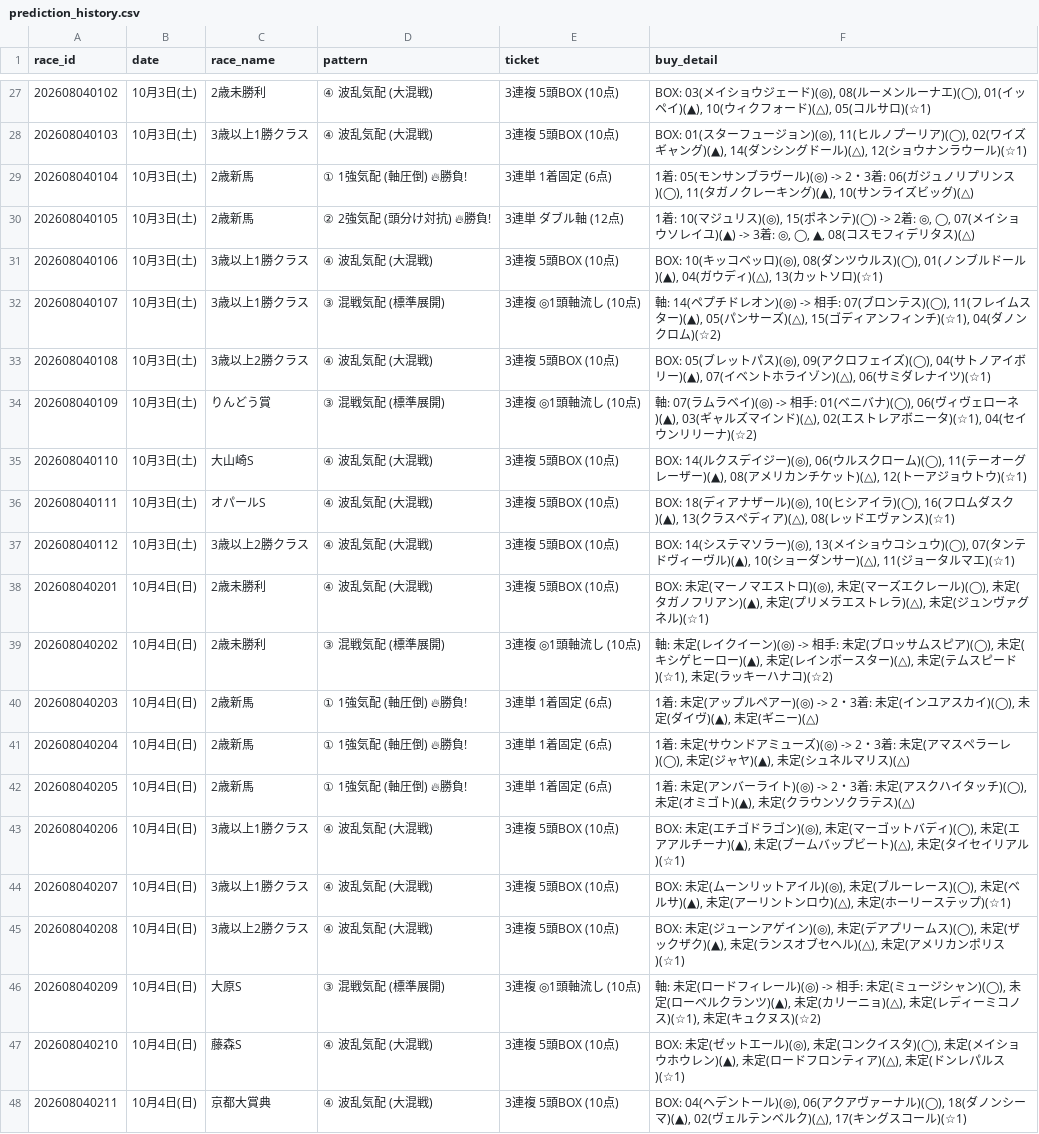
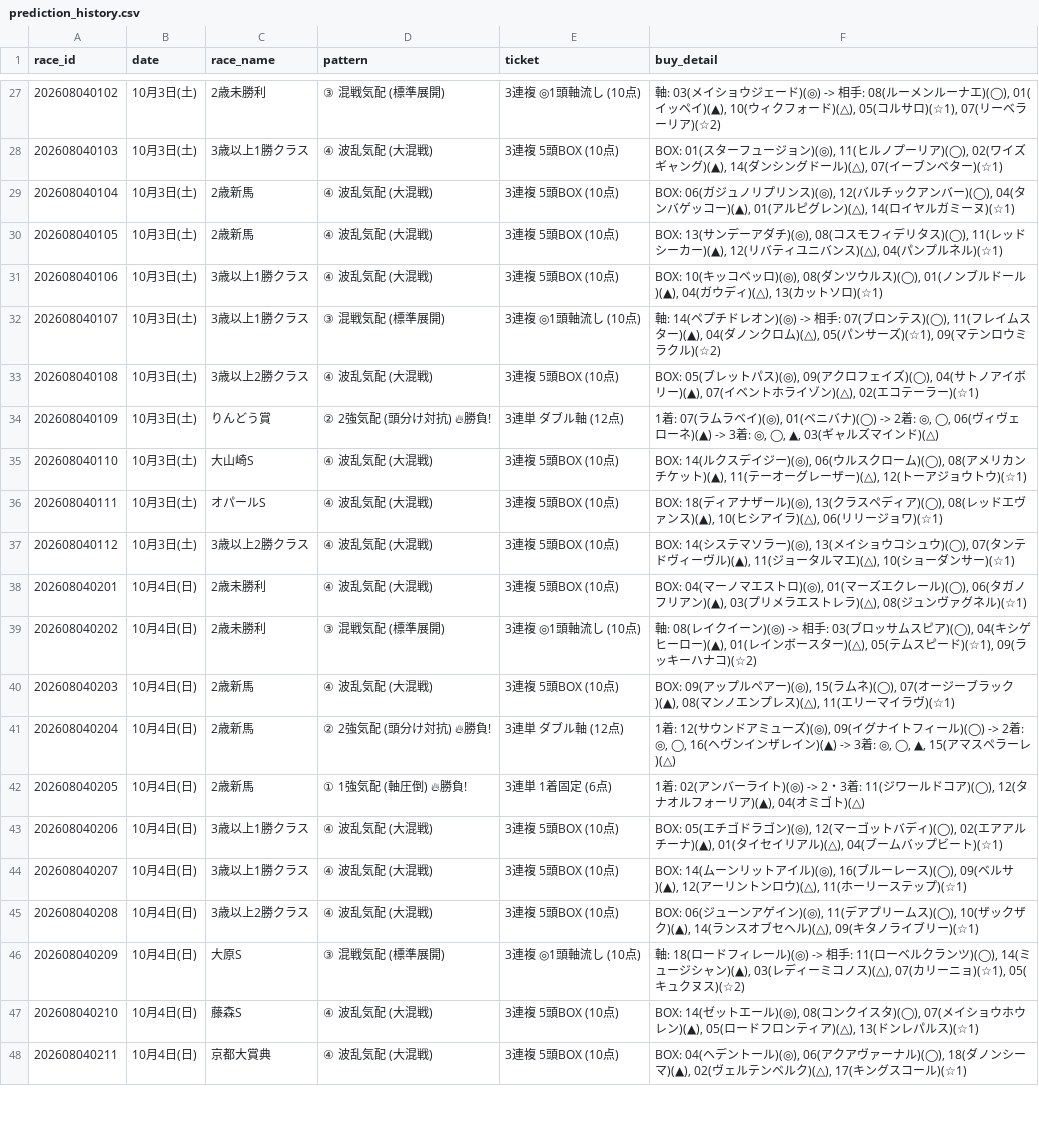
Before and after one commit to haraki-boop/kachipaka-app, a CSV file: prediction_history.csv, drawn as a sheet; only a part is shown, gaps mark what is left out; the diff covers the shown part only; the diff names each change by its address in the sheet, - before the commit and + after, or states it on an @@ line.

```diff
--- a/prediction_history.csv
+++ b/prediction_history.csv
-D27 (pattern): ④ 波乱気配 (大混戦)
+D27 (pattern): ③ 混戦気配 (標準展開)
-E27 (ticket): 3連複 5頭BOX (10点)
+E27 (ticket): 3連複 ◎1頭軸流し (10点)
-F27 (buy_detail): BOX: 03(メイショウジェード)(◎), 08(ルーメンルーナエ)(◯), 01(イッペイ)(▲), 10(ウィクフォード)(△), 05(コルサロ)(☆1)
+F27 (buy_detail): 軸: 03(メイショウジェード)(◎) -> 相手: 08(ルーメンルーナエ)(◯), 01(イッペイ)(▲), 10(ウィクフォード)(△), 05(コルサロ)(☆1), 07(リーベラーリア)(☆2)
-F28 (buy_detail): …ドール)(△), 12(ショウナンラウール)(☆1)
+F28 (buy_detail): …ドール)(△), 07(イーブンベター)(☆1)
-D29 (pattern): ① 1強気配 (軸圧倒) 🔥勝負!
+D29 (pattern): ④ 波乱気配 (大混戦)
-E29 (ticket): 3連単 1着固定 (6点)
+E29 (ticket): 3連複 5頭BOX (10点)
-F29 (buy_detail): 1着: 05(モンサンブラヴール)(◎) -> 2・3着: 06(ガジュノリプリンス)(◯), 11(タガノクレーキング)(▲), 10(サンライズビッグ)(△)
+F29 (buy_detail): BOX: 06(ガジュノリプリンス)(◎), 12(バルチックアンバー)(◯), 04(タンバゲッコー)(▲), 01(アルピグレン)(△), 14(ロイヤルガミーヌ)(☆1)
-D30 (pattern): ② 2強気配 (頭分け対抗) 🔥勝負!
+D30 (pattern): ④ 波乱気配 (大混戦)
-E30 (ticket): 3連単 ダブル軸 (12点)
+E30 (ticket): 3連複 5頭BOX (10点)
-F30 (buy_detail): 1着: 10(マジュリス)(◎), 15(ポネンテ)(◯) -> 2着: ◎, ◯, 07(メイショウソレイユ)(▲) -> 3着: ◎, ◯, ▲, 08(コスモフィデリタス)(△)
+F30 (buy_detail): BOX: 13(サンデーアダチ)(◎), 08(コスモフィデリタス)(◯), 11(レッドシーカー)(▲), 12(リバティユニバンス)(△), 04(パンプルネル)(☆1)
-F32 (buy_detail): …スター)(▲), 05(パンサーズ)(△), 15(ゴディアンフィンチ)(☆1), 04(ダノンクロム)(☆2)
+F32 (buy_detail): …スター)(▲), 04(ダノンクロム)(△), 05(パンサーズ)(☆1), 09(マテンロウミラクル)(☆2)
-F33 (buy_detail): …イゾン)(△), 06(サミダレナイツ)(☆1)
+F33 (buy_detail): …イゾン)(△), 02(エコテーラー)(☆1)
-D34 (pattern): ③ 混戦気配 (標準展開)
+D34 (pattern): ② 2強気配 (頭分け対抗) 🔥勝負!
-E34 (ticket): 3連複 ◎1頭軸流し (10点)
+E34 (ticket): 3連単 ダブル軸 (12点)
-F34 (buy_detail): 軸: 07(ラムラベイ)(◎) -> 相手: 01(ベニバナ)(◯), 06(ヴィヴェローネ)(▲), 03(ギャルズマインド)(△), 02(エストレアボニータ)(☆1), 04(セイウンリリーナ)(☆2)
+F34 (buy_detail): 1着: 07(ラムラベイ)(◎), 01(ベニバナ)(◯) -> 2着: ◎, ◯, 06(ヴィヴェローネ)(▲) -> 3着: ◎, ◯, ▲, 03(ギャルズマインド)(△)
-F35 (buy_detail): …ローム)(◯), 11(テーオーグレーザー)(▲), 08(アメリカンチケット)(△), 12(トー…
+F35 (buy_detail): …ローム)(◯), 08(アメリカンチケット)(▲), 11(テーオーグレーザー)(△), 12(トー…
-F36 (buy_detail): …ザール)(◎), 10(ヒシアイラ)(◯), 16(フロムダスク)(▲), 13(クラスペディア)(△), 08(レッドエヴァンス)(☆1)
+F36 (buy_detail): …ザール)(◎), 13(クラスペディア)(◯), 08(レッドエヴァンス)(▲), 10(ヒシアイラ)(△), 06(リリージョワ)(☆1)
-F37 (buy_detail): …ーヴル)(▲), 10(ショーダンサー)(△), 11(ジョータルマエ)(☆1)
+F37 (buy_detail): …ーヴル)(▲), 11(ジョータルマエ)(△), 10(ショーダンサー)(☆1)
-F38 (buy_detail): BOX: 未定(マーノマエストロ)(◎), 未定(マーズエクレール)(◯), 未定(タガノフリアン)(▲), 未定(プリメラエストレラ)(△), 未定(ジュンヴ…
+F38 (buy_detail): BOX: 04(マーノマエストロ)(◎), 01(マーズエクレール)(◯), 06(タガノフリアン)(▲), 03(プリメラエストレラ)(△), 08(ジュンヴ…
-F39 (buy_detail): 軸: 未定(レイクイーン)(◎) -> 相手: 未定(ブロッサムスピア)(◯), 未定(キシゲヒーロー)(▲), 未定(レインボースター)(△), 未定(テムスピード)(☆1), 未定(ラッキー…
+F39 (buy_detail): 軸: 08(レイクイーン)(◎) -> 相手: 03(ブロッサムスピア)(◯), 04(キシゲヒーロー)(▲), 01(レインボースター)(△), 05(テムスピード)(☆1), 09(ラッキー…
-D40 (pattern): ① 1強気配 (軸圧倒) 🔥勝負!
+D40 (pattern): ④ 波乱気配 (大混戦)
-E40 (ticket): 3連単 1着固定 (6点)
+E40 (ticket): 3連複 5頭BOX (10点)
-F40 (buy_detail): 1着: 未定(アップルペアー)(◎) -> 2・3着: 未定(インユアスカイ)(◯), 未定(ダイヴ)(▲), 未定(ギニー)(△)
+F40 (buy_detail): BOX: 09(アップルペアー)(◎), 15(ラムネ)(◯), 07(オージーブラック)(▲), 08(マンノエンプレス)(△), 11(エリーマイラヴ)(☆1)
-D41 (pattern): ① 1強気配 (軸圧倒) 🔥勝負!
+D41 (pattern): ② 2強気配 (頭分け対抗) 🔥勝負!
-E41 (ticket): 3連単 1着固定 (6点)
+E41 (ticket): 3連単 ダブル軸 (12点)
-F41 (buy_detail): 1着: 未定(サウンドアミューズ)(◎) -> 2・3着: 未定(アマスペラーレ)(◯), 未定(ジャヤ)(▲), 未定(シュネルマリス)(△)
+F41 (buy_detail): 1着: 12(サウンドアミューズ)(◎), 09(イグナイトフィール)(◯) -> 2着: ◎, ◯, 16(ヘヴンインザレイン)(▲) -> 3着: ◎, ◯, ▲, 15(アマスペラーレ)(△)
-F42 (buy_detail): 1着: 未定(アンバーライト)(◎) -> 2・3着: 未定(アスクハイタッチ)(◯), 未定(オミゴト)(▲), 未定(クラウンソクラテス)(△)
+F42 (buy_detail): 1着: 02(アンバーライト)(◎) -> 2・3着: 11(ジワールドコア)(◯), 12(タナオルフォーリア)(▲), 04(オミゴト)(△)
-F43 (buy_detail): BOX: 未定(エチゴドラゴン)(◎), 未定(マーゴットバディ)(◯), 未定(エアアルチーナ)(▲), 未定(ブームバップビート)(△), 未定(タイセイリアル)(☆1)
+F43 (buy_detail): BOX: 05(エチゴドラゴン)(◎), 12(マーゴットバディ)(◯), 02(エアアルチーナ)(▲), 01(タイセイリアル)(△), 04(ブームバップビート)(☆1)
-F44 (buy_detail): BOX: 未定(ムーンリットアイル)(◎), 未定(ブルーレース)(◯), 未定(ベルサ)(▲), 未定(アーリントンロウ)(△), 未定(ホーリー…
+F44 (buy_detail): BOX: 14(ムーンリットアイル)(◎), 16(ブルーレース)(◯), 09(ベルサ)(▲), 12(アーリントンロウ)(△), 11(ホーリー…
-F45 (buy_detail): BOX: 未定(ジューンアゲイン)(◎), 未定(デアプリームス)(◯), 未定(ザックザク)(▲), 未定(ランスオブセヘル)(△), 未定(アメリカンポリス)(☆1)
+F45 (buy_detail): BOX: 06(ジューンアゲイン)(◎), 11(デアプリームス)(◯), 10(ザックザク)(▲), 14(ランスオブセヘル)(△), 09(キタノライブリー)(☆1)
-F46 (buy_detail): 軸: 未定(ロードフィレール)(◎) -> 相手: 未定(ミュージシャン)(◯), 未定(ローベルクランツ)(▲), 未定(カリーニョ)(△), 未定(レディーミコノス)(☆1), 未定(キュクヌ…
+F46 (buy_detail): 軸: 18(ロードフィレール)(◎) -> 相手: 11(ローベルクランツ)(◯), 14(ミュージシャン)(▲), 03(レディーミコノス)(△), 07(カリーニョ)(☆1), 05(キュクヌ…
-F47 (buy_detail): BOX: 未定(ゼットエール)(◎), 未定(コンクイスタ)(◯), 未定(メイショウホウレン)(▲), 未定(ロードフロンティア)(△), 未定(ドンレパ…
+F47 (buy_detail): BOX: 14(ゼットエール)(◎), 08(コンクイスタ)(◯), 07(メイショウホウレン)(▲), 05(ロードフロンティア)(△), 13(ドンレパ…
```
Also changed, not shown: 31 edited cells elsewhere in this file, 3 other files.
